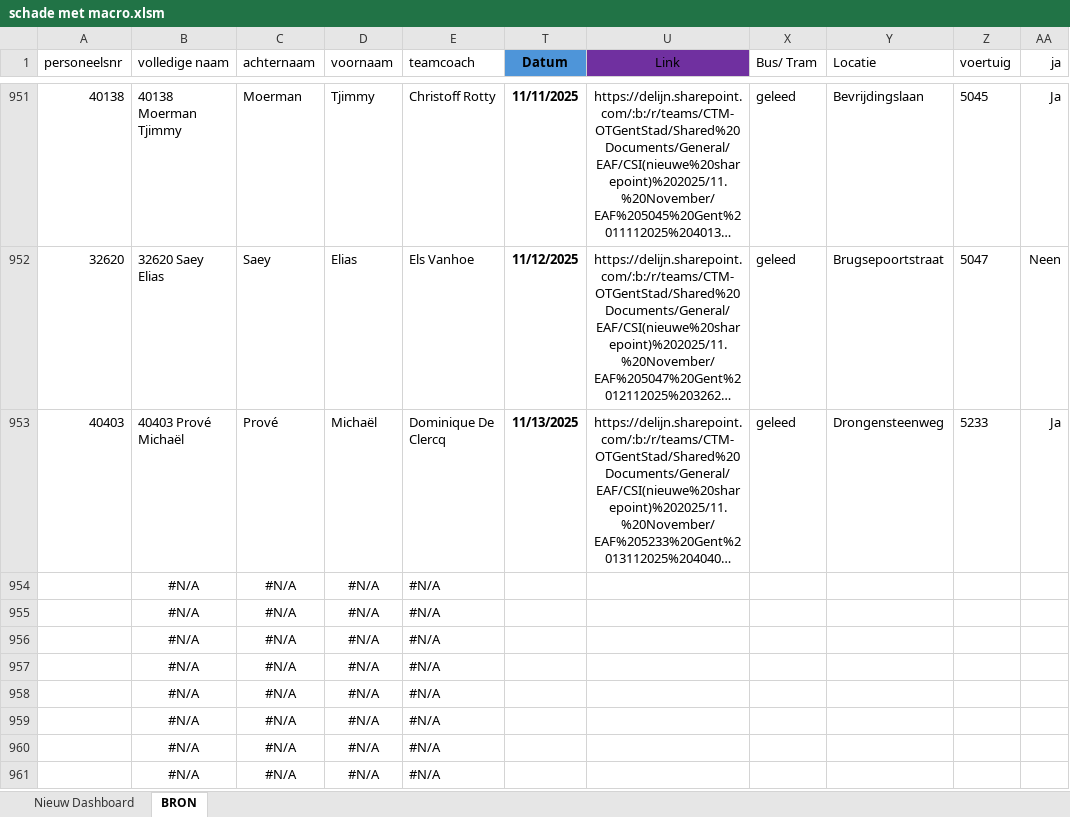
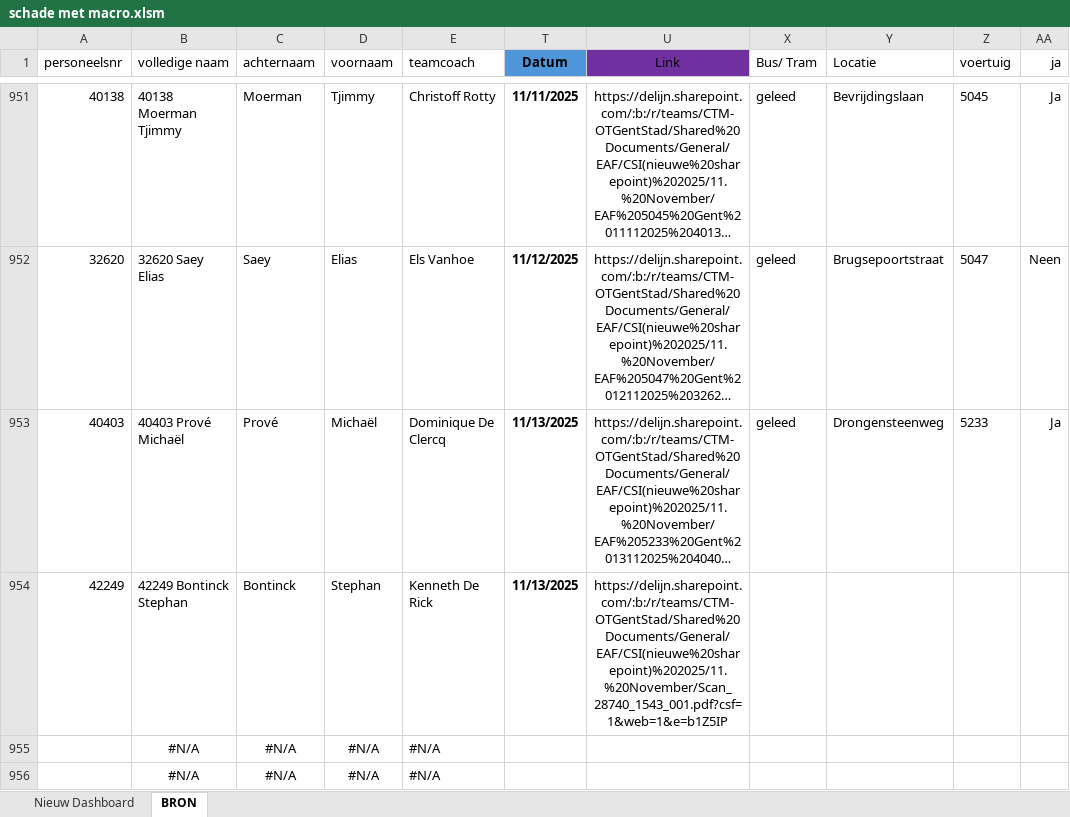
Before and after one commit to Stoffels84/schade, an Excel workbook: schade met macro.xlsm, sheet BRON, drawn as a sheet; only a part is shown, gaps mark what is left out; the shorter side is filled out with more unchanged rows; long unchanged cells end in …; values as stored, in another font and other column widths than the file's, no borders; charts and pictures and conditional formats and table styles not drawn; removed rows and columns are numbered as before the commit, all else as after; the diff names each change by its address in the sheet, - before the commit and + after, or states it on an @@ line.

Commit message:
auto: update vanuit Teams

```diff
--- a/schade met macro.xlsm (sheet BRON)
+++ b/schade met macro.xlsm (sheet BRON)
-row 954:  | #N/A | #N/A | #N/A | #N/A
+row 954: 42249 | 42249 Bontinck Stephan | Bontinck | Stephan | Kenneth De Rick | 11/13/2025 | https://delijn.sharepoint.com/:b:/r/teams/CTM-OTGentStad/Shared%20Documents/General/EAF/CSI(nieuwe%20sharepoint)%202025/11.%20November/Scan_28740_1543_001.pdf?csf=1&web=1&e=b1Z5IP
```
